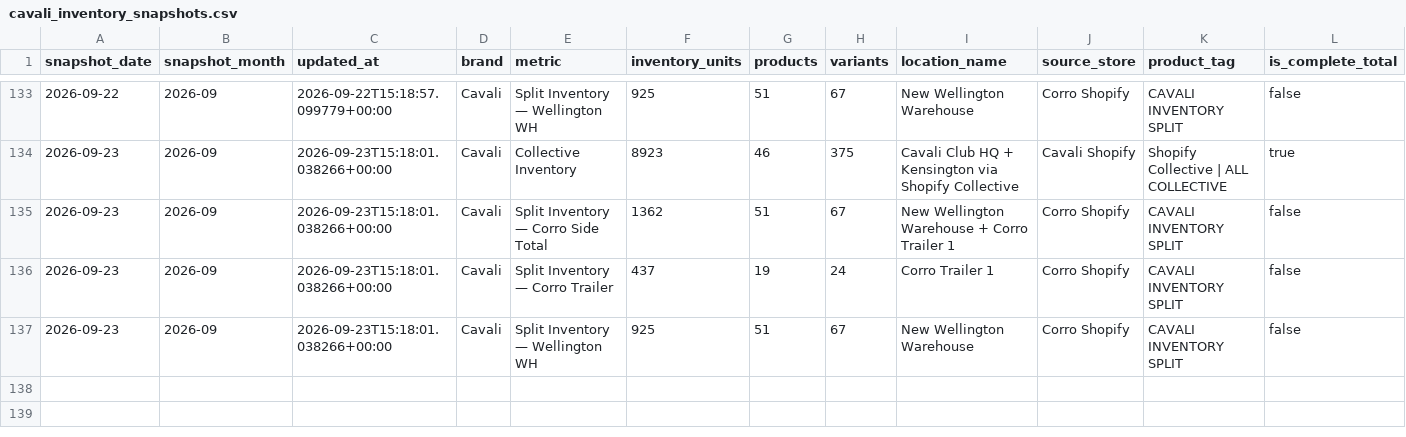
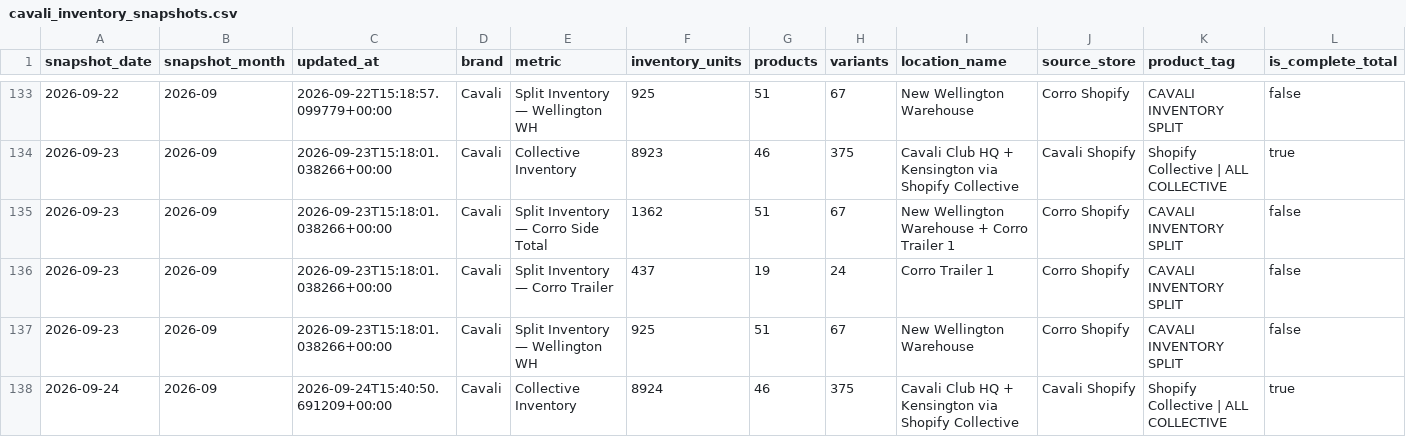
Before and after one commit to Equestrian-Labs-Dashboard/corro_skusavvy, a CSV file: data/cavali_inventory_snapshots.csv, drawn as a sheet; only a part is shown, gaps mark what is left out; rows hold the shown columns only; the diff names each change by its address in the sheet, - before the commit and + after, or states it on an @@ line.

```diff
--- a/data/cavali_inventory_snapshots.csv
+++ b/data/cavali_inventory_snapshots.csv
+row 138: 2026-09-24 | 2026-09 | 2026-09-24T15:40:50.691209+00:00 | Cavali | Collective Inventory | 8924 | 46 | 375 | Cavali Club HQ + Kensington via Shopify Collective | Cavali Shopify | Shopify Collective | ALL COLLECTIVE | true
```
Also changed, not shown: 3 other files.
